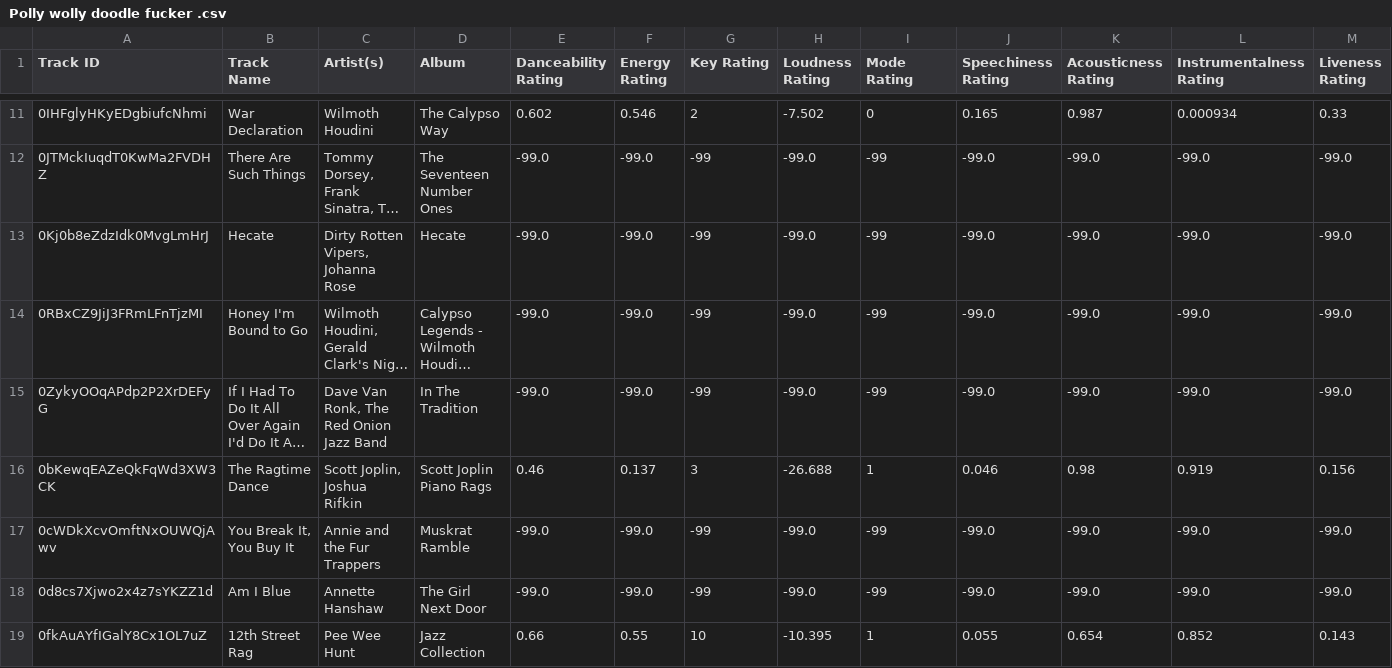
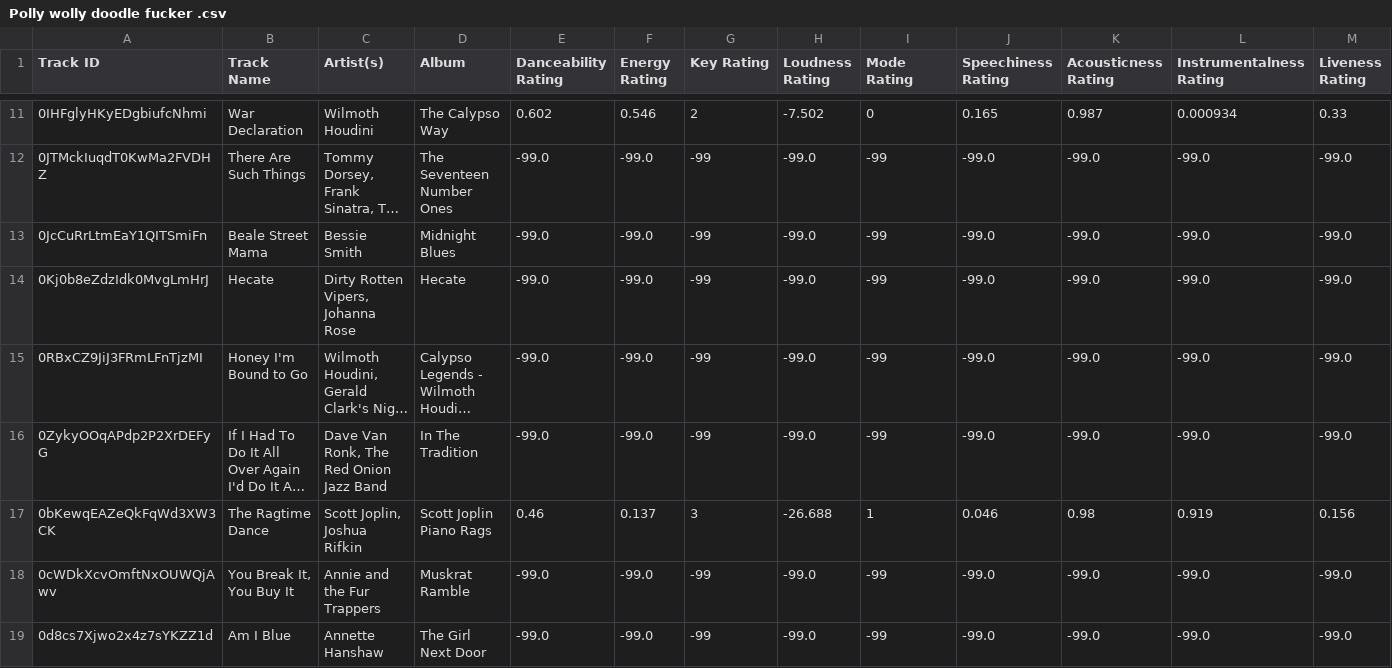
Before and after one commit to seamusmcn/seamusmcn.github.io, a CSV file: S_playlists/Polly wolly doodle fucker .csv, drawn as a sheet; only a part is shown, gaps mark what is left out; the shorter side is filled out with more unchanged rows; long unchanged cells end in …; rows hold the shown columns only; the diff names each change by its address in the sheet, - before the commit and + after, or states it on an @@ line.

```diff
--- a/S_playlists/Polly wolly doodle fucker .csv
+++ b/S_playlists/Polly wolly doodle fucker .csv
+row 13: 0JcCuRrLtmEaY1QITSmiFn | Beale Street Mama | Bessie Smith | Midnight Blues | -99.0 | -99.0 | -99 | -99.0 | -99 | -99.0 | -99.0 | -99.0 | -99.0
```
Also changed, not shown: S_playlists/Doo doo doo doo do da doo doo doo blues .csv, S_playlists/Howm_I_to_BE.csv, 5 other files.
